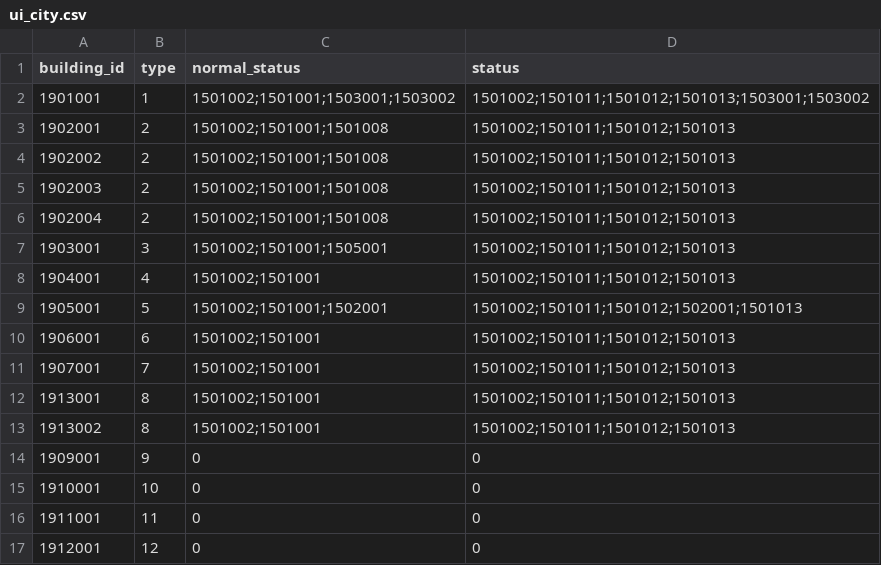
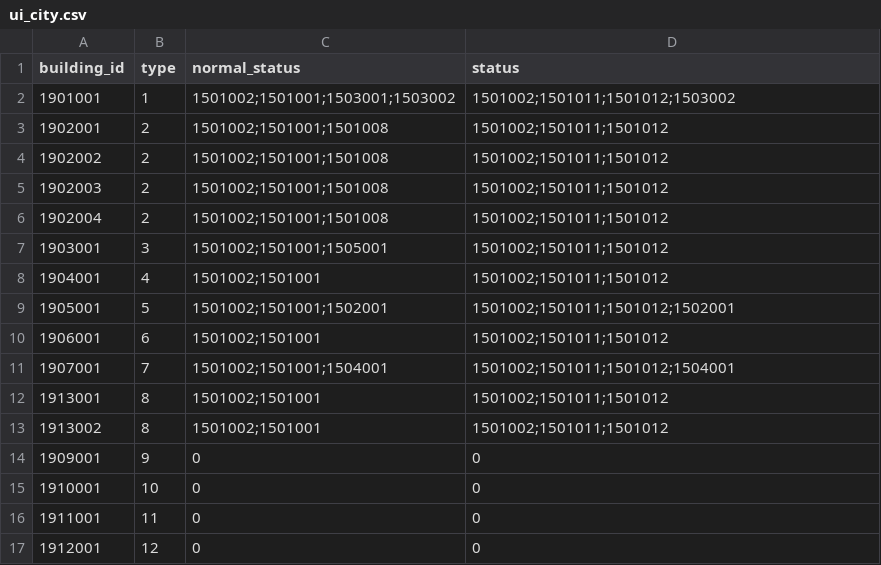
Before and after one commit to kspine/solution_pk, a CSV file: etc/poseidon/empery_center_data/ui_city.csv, drawn as a sheet.

```diff
--- a/etc/poseidon/empery_center_data/ui_city.csv
+++ b/etc/poseidon/empery_center_data/ui_city.csv
@@ -1,14 +1,14 @@
 building_id,type,normal_status,status
-1901001,1,1501002;1501001;1503001;1503002,1501002;1501011;1501012;1501013;1503001;1503002
-1902001,2,1501002;1501001;1501008,1501002;1501011;1501012;1501013
-1902002,2,1501002;1501001;1501008,1501002;1501011;1501012;1501013
-1902003,2,1501002;1501001;1501008,1501002;1501011;1501012;1501013
-1902004,2,1501002;1501001;1501008,1501002;1501011;1501012;1501013
-1903001,3,1501002;1501001;1505001,1501002;1501011;1501012;1501013
-1904001,4,1501002;1501001,1501002;1501011;1501012;1501013
-1905001,5,1501002;1501001;1502001,1501002;1501011;1501012;1502001;1501013
-1906001,6,1501002;1501001,1501002;1501011;1501012;1501013
-1907001,7,1501002;1501001,1501002;1501011;1501012;1501013
-1913001,8,1501002;1501001,1501002;1501011;1501012;1501013
-1913002,8,1501002;1501001,1501002;1501011;1501012;1501013
+1901001,1,1501002;1501001;1503001;1503002,1501002;1501011;1501012;1503002
+1902001,2,1501002;1501001;1501008,1501002;1501011;1501012
+1902002,2,1501002;1501001;1501008,1501002;1501011;1501012
+1902003,2,1501002;1501001;1501008,1501002;1501011;1501012
+1902004,2,1501002;1501001;1501008,1501002;1501011;1501012
+1903001,3,1501002;1501001;1505001,1501002;1501011;1501012
+1904001,4,1501002;1501001,1501002;1501011;1501012
+1905001,5,1501002;1501001;1502001,1501002;1501011;1501012;1502001
+1906001,6,1501002;1501001,1501002;1501011;1501012
+1907001,7,1501002;1501001;1504001,1501002;1501011;1501012;1504001
+1913001,8,1501002;1501001,1501002;1501011;1501012
+1913002,8,1501002;1501001,1501002;1501011;1501012
 1909001,9,0,0
```
Also changed, not shown: etc/poseidon/empery_center_data/Territory_levelup.csv, etc/poseidon/empery_center_data/item.csv, 1 other file.
